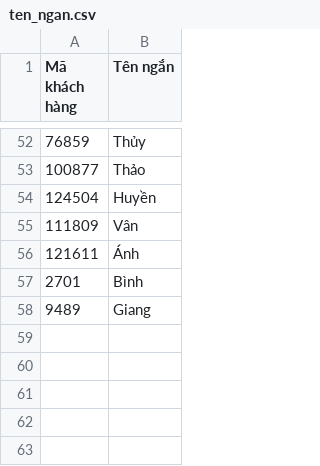
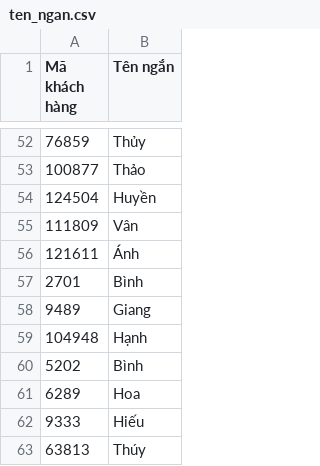
Before and after one commit to DungCaad/hope-tool-data, a CSV file: ten_ngan.csv, drawn as a sheet; only a part is shown, gaps mark what is left out; the diff names each change by its address in the sheet, - before the commit and + after, or states it on an @@ line.

Commit message:
Update 5 short name(s)

```diff
--- a/ten_ngan.csv
+++ b/ten_ngan.csv
+row 59: 104948 | Hạnh
+row 60: 5202 | Bình
+row 61: 6289 | Hoa
+row 62: 9333 | Hiếu
+row 63: 63813 | Thúy
```
